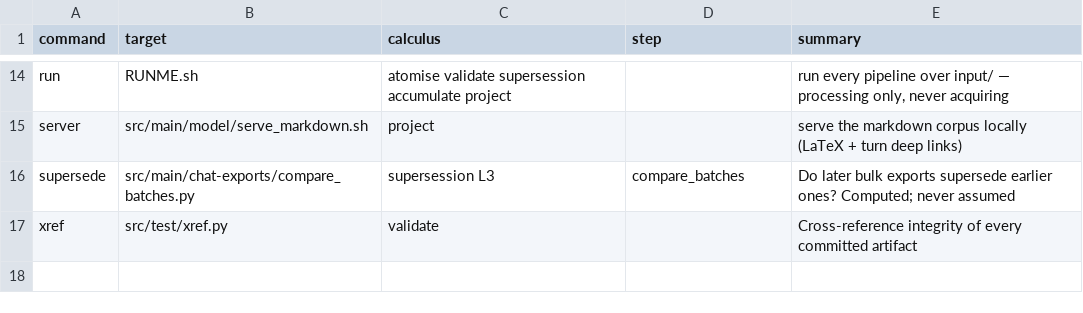
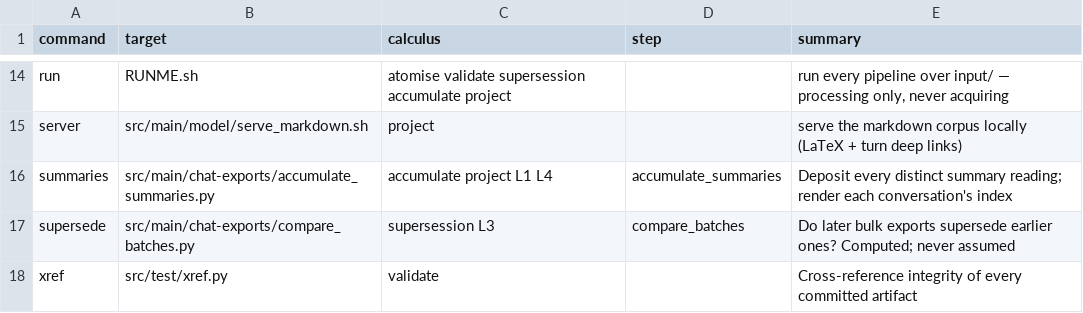
Before and after one commit to rpus/corpus-yoga, a CSV file: rsc/cli/commands.csv, drawn as a sheet; only a part is shown, gaps mark what is left out; the diff names each change by its address in the sheet, - before the commit and + after, or states it on an @@ line.

Commit message:
yoga run tells the truth again — and yoga summaries exists
Found when the 2026-07-22 bulk export's new memory state failed to appear
after a full run: the accumulate_memories step invoked its script BARE, and
when the bare-noun-equals-status convention landed (the CLI verb arc), that
call silently became a status print — every run since advertised the step
while depositing nothing. One word repairs it: the step now says sync.

The plan couldn't have shown the lie: step names were the whole plan line,
and this bug lived in the argv. steps.sh now prints each step's non-path
arguments (verbs, flags — machine paths still never printed, so plan output
stays deterministic), with the incident recorded in its header; the plan
line 'accumulate_memories sync' beside a bare sibling would have exposed
the regression the day it happened. (Also: a shellcheck shell=bash
directive, since the sourced library has deliberately no shebang.)

And the bare sibling exposed the real gap: summaries had no noun. The
deposit discipline that memories gets a command for had no CLI surface —
accumulate_summaries.py wrote on bare invocation, ungoverned by the
convention. Now: yoga summaries (bare = store status, read-only; sync = the
one write), the memories shape exactly — commands.csv row (alphabetical),
help.csv verb + flag rows (metavar'd to fit the 20-line help gate),
completion regenerated, and the run step says sync here too, so the plan
reads as the matched pair the two deposit stores always were.

Expected score: code 115 -> 122 (the seven per-command checks for the new
noun); schema unchanged.

Signature: home-room/claude/a6f25723

```diff
--- a/rsc/cli/commands.csv
+++ b/rsc/cli/commands.csv
+row 16: summaries | src/main/chat-exports/accumulate_summaries.py | accumulate project L1 L4 | accumulate_summaries | Deposit every distinct summary reading; render each conversation's index
```
Also changed, not shown: rsc/cli/help.csv, 6 other files.
